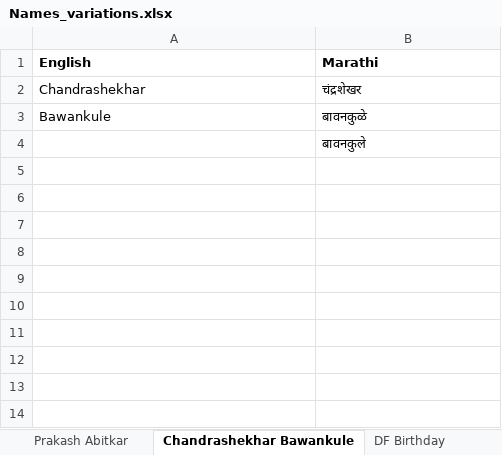
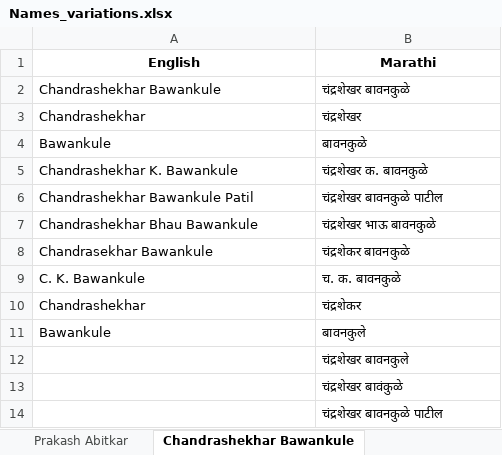
Before and after one commit to TheStrelemaLLP/Media-Monitoring-Pipeline, an Excel workbook: Input/Names_variations.xlsx, sheet Chandrashekhar Bawankule, drawn as a sheet; values as stored, in another font and other column widths than the file's, no borders; addresses are those after the commit; the diff names each change by its address in the sheet, - before the commit and + after, or states it on an @@ line.

```diff
--- a/Input/Names_variations.xlsx (sheet Chandrashekhar Bawankule)
+++ b/Input/Names_variations.xlsx (sheet Chandrashekhar Bawankule)
-sheet tab: DF Birthday
-A1:B1 alignment: left
+A1:B1 alignment: center
+row 2: Chandrashekhar Bawankule | चंद्रशेखर बावनकुळे
+row 5: Chandrashekhar K. Bawankule | चंद्रशेखर क. बावनकुळे
+row 6: Chandrashekhar Bawankule Patil | चंद्रशेखर बावनकुळे पाटील
+row 7: Chandrashekhar Bhau Bawankule | चंद्रशेखर भाऊ बावनकुळे
+row 8: Chandrasekhar Bawankule | चंद्रशेकर बावनकुळे
+row 9: C. K. Bawankule | च. क. बावनकुळे
+row 10: Chandrashekhar | चंद्रशेकर
+row 11: Bawankule | बावनकुले
-B12 (Marathi): बावनकुले
+B12 (Marathi): चंद्रशेखर बावनकुले
+row 13:  | चंद्रशेखर बावंकुळे
+row 14:  | चंद्रशेखर बावनकुळे पाटील
```
Also changed, not shown: sheet Ravindra Chavan, sheet Eknath Shinde, sheet Prakash Abitkar, sheet Chandrakant Patil, sheet Devendra Fadnavis, sheet Ashish Shelar, other sheet tabs, Input/input_leaders.xlsx, Input/search_query.xlsx, 36 other files.
